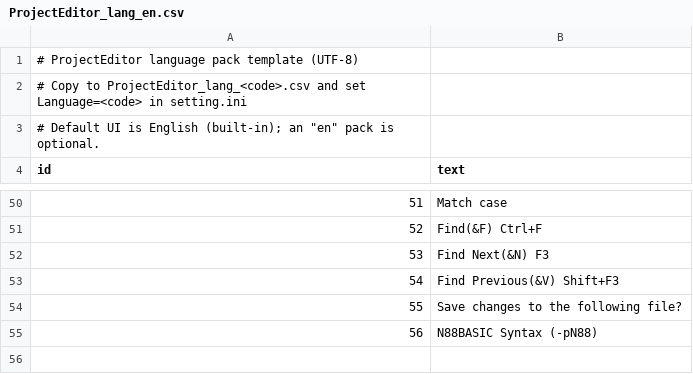
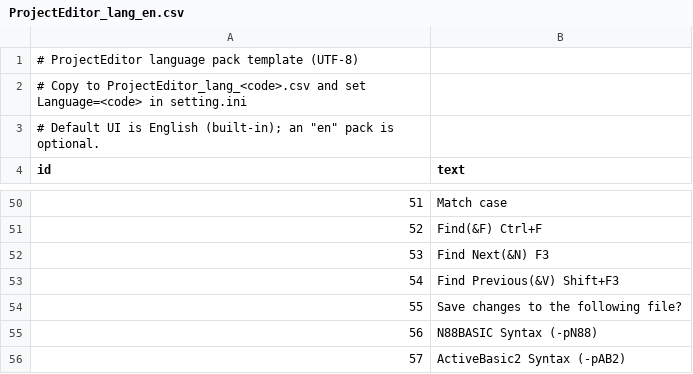
Before and after one commit to bellyoshi/ActBa64, a CSV file: src/projecteditor/ProjectEditor_lang_en.csv, drawn as a sheet; only a part is shown, gaps mark what is left out; the diff names each change by its address in the sheet, - before the commit and + after, or states it on an @@ line.

```diff
--- a/src/projecteditor/ProjectEditor_lang_en.csv
+++ b/src/projecteditor/ProjectEditor_lang_en.csv
+row 56: 57 | ActiveBasic2 Syntax (-pAB2)
```
Also changed, not shown: src/projecteditor/ProjectEditor_lang_ja.csv, 8 other files.
